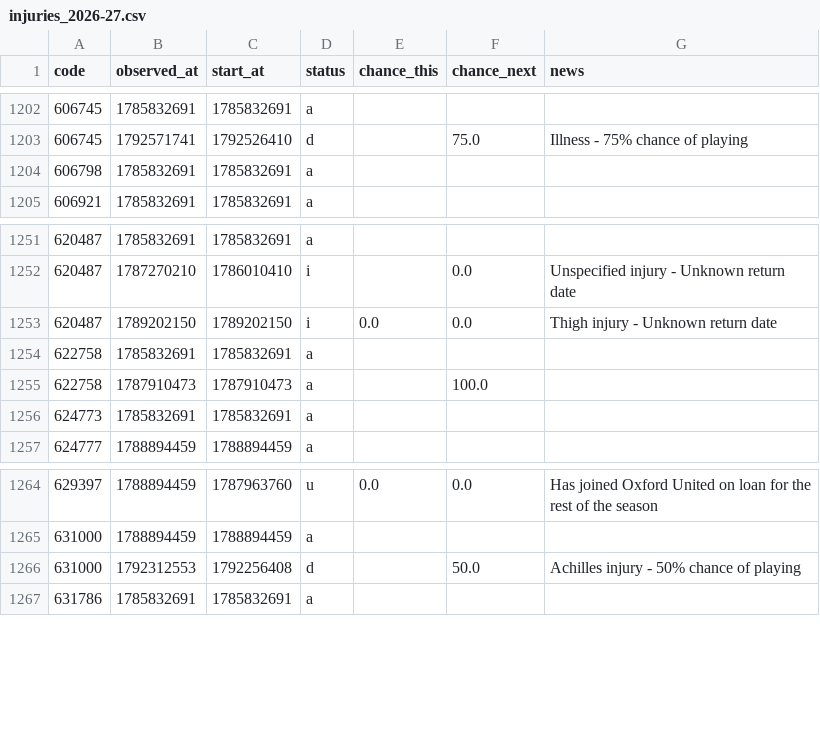
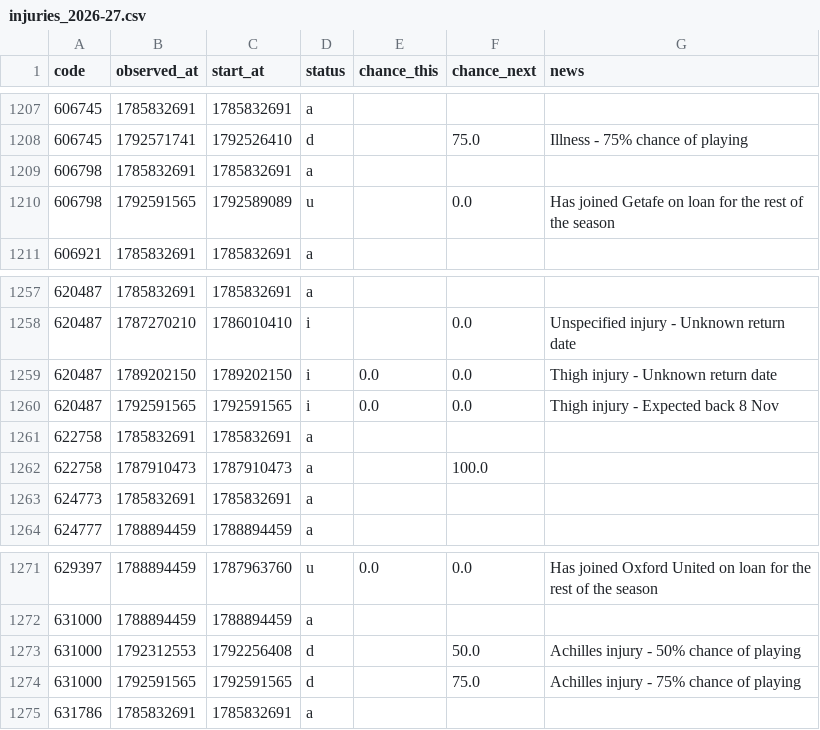
Before and after one commit to justinwaddy/schwaddy-fpl, a CSV file: data/injuries_2026-27.csv, drawn as a sheet; only a part is shown, gaps mark what is left out; the diff covers the shown part only.

```diff
--- a/data/injuries_2026-27.csv
+++ b/data/injuries_2026-27.csv
@@ -1204,2 +1209,3 @@ code,observed_at,start_at,status,chance_this,chance_next,news
 606798,1785832691,1785832691,a,,,
+606798,1792591565,1792589089,u,,0.0,Has joined Getafe on loan for the rest of the season
 606921,1785832691,1785832691,a,,,
@@ -1253,2 +1259,3 @@ code,observed_at,start_at,status,chance_this,chance_next,news
 620487,1789202150,1789202150,i,0.0,0.0,Thigh injury - Unknown return date
+620487,1792591565,1792591565,i,0.0,0.0,Thigh injury - Expected back 8 Nov
 622758,1785832691,1785832691,a,,,
@@ -1266,2 +1273,3 @@ code,observed_at,start_at,status,chance_this,chance_next,news
 631000,1792312553,1792256408,d,,50.0,Achilles injury - 50% chance of playing
+631000,1792591565,1792591565,d,,75.0,Achilles injury - 75% chance of playing
 631786,1785832691,1785832691,a,,,
```
Also changed, not shown: 5 added rows elsewhere in this file, data/gws_2026-27.csv, data/players_raw_2026-27.csv, 12 other files.
